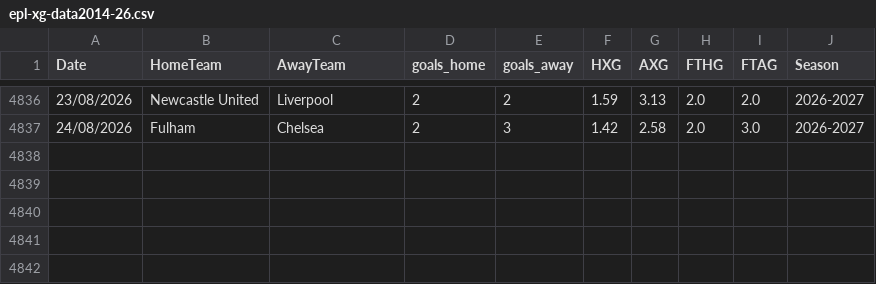
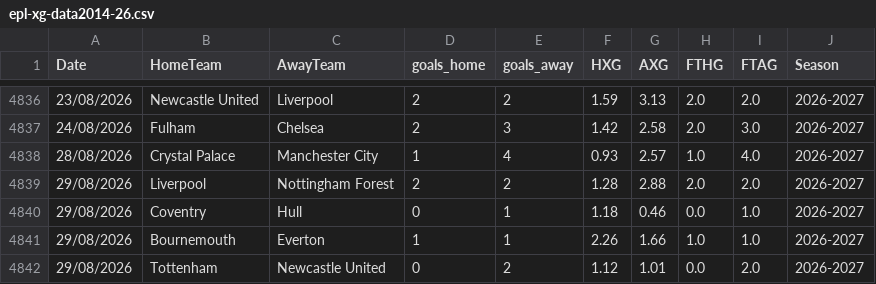
Before and after one commit to Arya-Arjun183/statstrike, a CSV file: data/raw/premier/epl-xg-data2014-26.csv, drawn as a sheet; only a part is shown, gaps mark what is left out; the diff names each change by its address in the sheet, - before the commit and + after, or states it on an @@ line.

```diff
--- a/data/raw/premier/epl-xg-data2014-26.csv
+++ b/data/raw/premier/epl-xg-data2014-26.csv
+row 4838: 28/08/2026 | Crystal Palace | Manchester City | 1 | 4 | 0.93 | 2.57 | 1.0 | 4.0 | 2026-2027
+row 4839: 29/08/2026 | Liverpool | Nottingham Forest | 2 | 2 | 1.28 | 2.88 | 2.0 | 2.0 | 2026-2027
+row 4840: 29/08/2026 | Coventry | Hull | 0 | 1 | 1.18 | 0.46 | 0.0 | 1.0 | 2026-2027
+row 4841: 29/08/2026 | Bournemouth | Everton | 1 | 1 | 2.26 | 1.66 | 1.0 | 1.0 | 2026-2027
+row 4842: 29/08/2026 | Tottenham | Newcastle United | 0 | 2 | 1.12 | 1.01 | 0.0 | 2.0 | 2026-2027
```
Also changed, not shown: catboost_info/learn_error.tsv, catboost_info/time_left.tsv, 40 other files.
